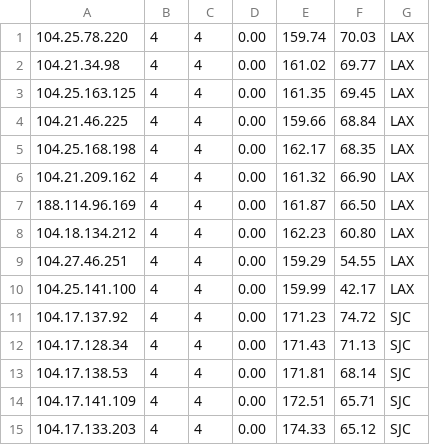
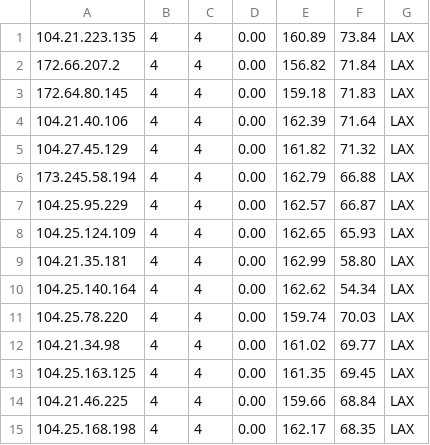
Before and after one commit to LankstonAnderson/WorkerVless2sub, a CSV file: history.csv, drawn as a sheet; only a part is shown; the shorter side is filled out with more unchanged rows.

```diff
--- a/history.csv
+++ b/history.csv
@@ -1 +1,11 @@
+104.21.223.135,4,4,0.00,160.89,73.84,LAX
+172.66.207.2,4,4,0.00,156.82,71.84,LAX
+172.64.80.145,4,4,0.00,159.18,71.83,LAX
+104.21.40.106,4,4,0.00,162.39,71.64,LAX
+104.27.45.129,4,4,0.00,161.82,71.32,LAX
+173.245.58.194,4,4,0.00,162.79,66.88,LAX
+104.25.95.229,4,4,0.00,162.57,66.87,LAX
+104.25.124.109,4,4,0.00,162.65,65.93,LAX
+104.21.35.181,4,4,0.00,162.99,58.80,LAX
+104.25.140.164,4,4,0.00,162.62,54.34,LAX
 104.25.78.220,4,4,0.00,159.74,70.03,LAX
```
Also changed, not shown: result.csv.
